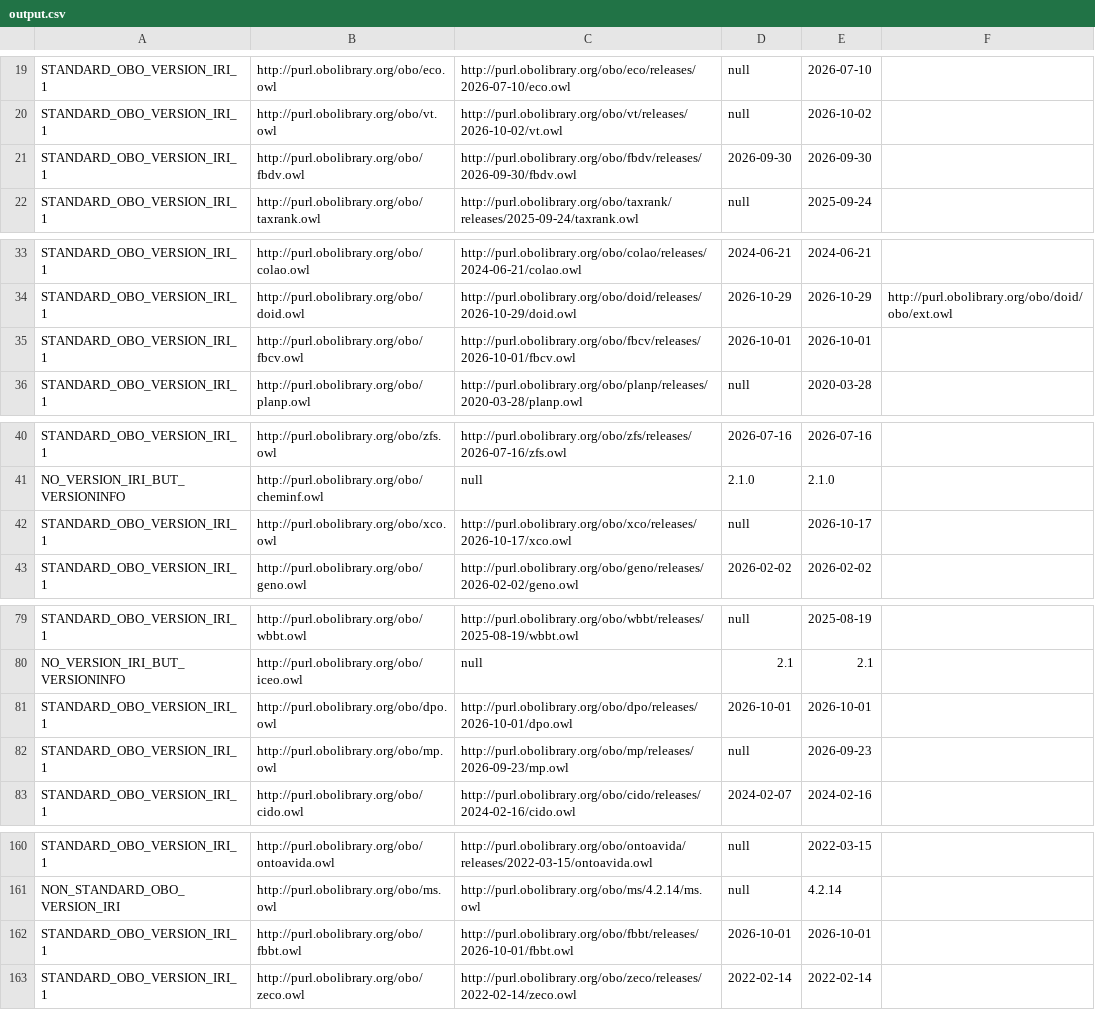
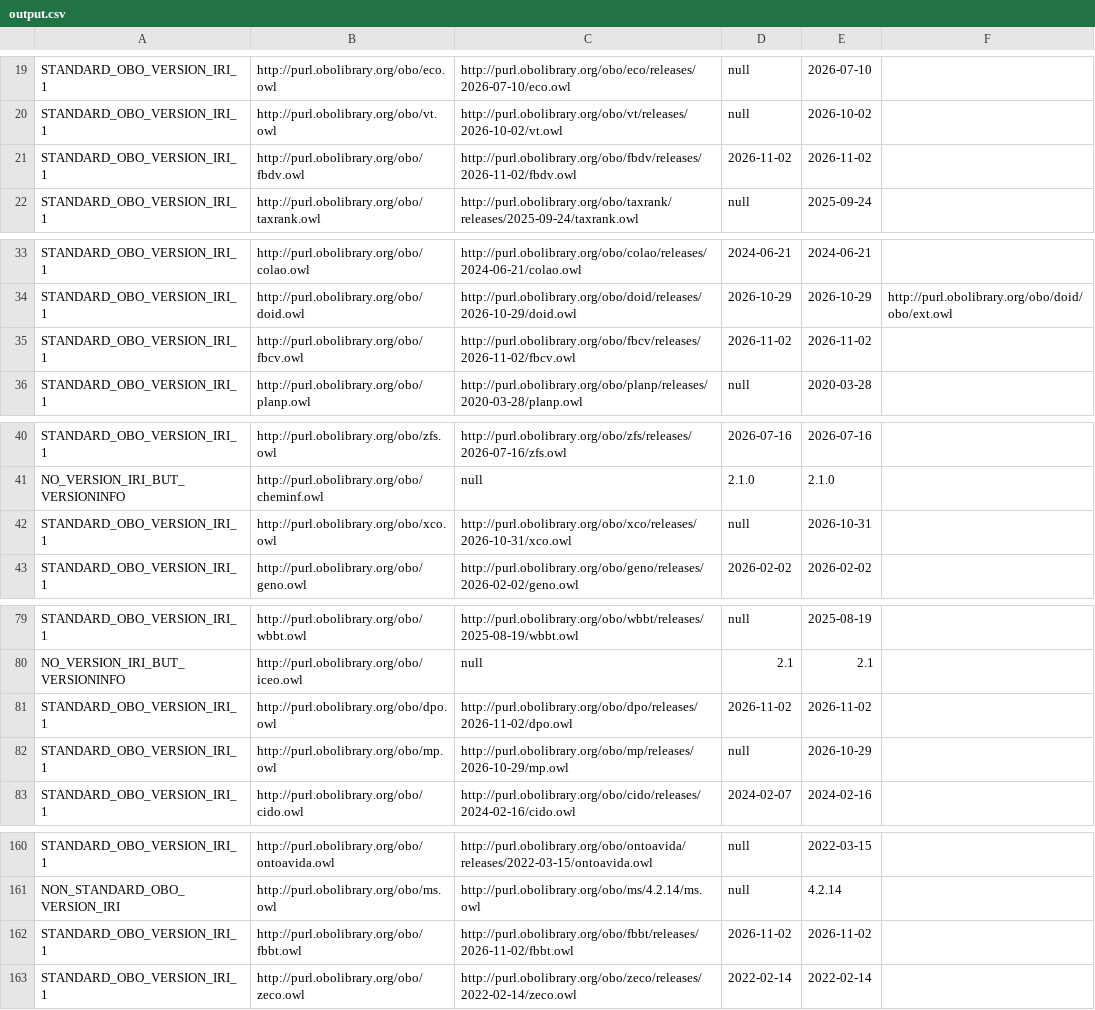
Before and after one commit to psiotwo/ontology-version-extractor, a CSV file: output.csv, drawn as a sheet; only a part is shown, gaps mark what is left out; the diff covers the shown part only.

```diff
--- a/output.csv
+++ b/output.csv
@@ -20,3 +20,3 @@ STANDARD_OBO_VERSION_IRI_1,http://purl.obolibrary.org/obo/eco.owl,http://purl.ob
 STANDARD_OBO_VERSION_IRI_1,http://purl.obolibrary.org/obo/vt.owl,http://purl.obolibrary.org/obo/vt/releases/2026-10-02/vt.owl,null,2026-10-02,,
-STANDARD_OBO_VERSION_IRI_1,http://purl.obolibrary.org/obo/fbdv.owl,http://purl.obolibrary.org/obo/fbdv/releases/2026-09-30/fbdv.owl,2026-09-30,2026-09-30,,
+STANDARD_OBO_VERSION_IRI_1,http://purl.obolibrary.org/obo/fbdv.owl,http://purl.obolibrary.org/obo/fbdv/releases/2026-11-02/fbdv.owl,2026-11-02,2026-11-02,,
 STANDARD_OBO_VERSION_IRI_1,http://purl.obolibrary.org/obo/taxrank.owl,http://purl.obolibrary.org/obo/taxrank/releases/2025-09-24/taxrank.owl,null,2025-09-24,,
@@ -34,3 +34,3 @@ STANDARD_OBO_VERSION_IRI_1,http://purl.obolibrary.org/obo/colao.owl,http://purl.
 STANDARD_OBO_VERSION_IRI_1,http://purl.obolibrary.org/obo/doid.owl,http://purl.obolibrary.org/obo/doid/releases/2026-10-29/doid.owl,2026-10-29,2026-10-29,http://purl.obolibrary.org/obo/doid/obo/ext.owl,
-STANDARD_OBO_VERSION_IRI_1,http://purl.obolibrary.org/obo/fbcv.owl,http://purl.obolibrary.org/obo/fbcv/releases/2026-10-01/fbcv.owl,2026-10-01,2026-10-01,,
+STANDARD_OBO_VERSION_IRI_1,http://purl.obolibrary.org/obo/fbcv.owl,http://purl.obolibrary.org/obo/fbcv/releases/2026-11-02/fbcv.owl,2026-11-02,2026-11-02,,
 STANDARD_OBO_VERSION_IRI_1,http://purl.obolibrary.org/obo/planp.owl,http://purl.obolibrary.org/obo/planp/releases/2020-03-28/planp.owl,null,2020-03-28,,
@@ -41,3 +41,3 @@ STANDARD_OBO_VERSION_IRI_1,http://purl.obolibrary.org/obo/zfs.owl,http://purl.ob
 NO_VERSION_IRI_BUT_VERSIONINFO,http://purl.obolibrary.org/obo/cheminf.owl,null,2.1.0,2.1.0,,
-STANDARD_OBO_VERSION_IRI_1,http://purl.obolibrary.org/obo/xco.owl,http://purl.obolibrary.org/obo/xco/releases/2026-10-17/xco.owl,null,2026-10-17,,
+STANDARD_OBO_VERSION_IRI_1,http://purl.obolibrary.org/obo/xco.owl,http://purl.obolibrary.org/obo/xco/releases/2026-10-31/xco.owl,null,2026-10-31,,
 STANDARD_OBO_VERSION_IRI_1,http://purl.obolibrary.org/obo/geno.owl,http://purl.obolibrary.org/obo/geno/releases/2026-02-02/geno.owl,2026-02-02,2026-02-02,,
@@ -80,4 +80,4 @@ STANDARD_OBO_VERSION_IRI_1,http://purl.obolibrary.org/obo/wbbt.owl,http://purl.o
 NO_VERSION_IRI_BUT_VERSIONINFO,http://purl.obolibrary.org/obo/iceo.owl,null,2.1,2.1,,
-STANDARD_OBO_VERSION_IRI_1,http://purl.obolibrary.org/obo/dpo.owl,http://purl.obolibrary.org/obo/dpo/releases/2026-10-01/dpo.owl,2026-10-01,2026-10-01,,
-STANDARD_OBO_VERSION_IRI_1,http://purl.obolibrary.org/obo/mp.owl,http://purl.obolibrary.org/obo/mp/releases/2026-09-23/mp.owl,null,2026-09-23,,
+STANDARD_OBO_VERSION_IRI_1,http://purl.obolibrary.org/obo/dpo.owl,http://purl.obolibrary.org/obo/dpo/releases/2026-11-02/dpo.owl,2026-11-02,2026-11-02,,
+STANDARD_OBO_VERSION_IRI_1,http://purl.obolibrary.org/obo/mp.owl,http://purl.obolibrary.org/obo/mp/releases/2026-10-29/mp.owl,null,2026-10-29,,
 STANDARD_OBO_VERSION_IRI_1,http://purl.obolibrary.org/obo/cido.owl,http://purl.obolibrary.org/obo/cido/releases/2024-02-16/cido.owl,2024-02-07,2024-02-16,,
@@ -161,3 +161,3 @@ STANDARD_OBO_VERSION_IRI_1,http://purl.obolibrary.org/obo/ontoavida.owl,http://p
 NON_STANDARD_OBO_VERSION_IRI,http://purl.obolibrary.org/obo/ms.owl,http://purl.obolibrary.org/obo/ms/4.2.14/ms.owl,null,4.2.14,,
-STANDARD_OBO_VERSION_IRI_1,http://purl.obolibrary.org/obo/fbbt.owl,http://purl.obolibrary.org/obo/fbbt/releases/2026-10-01/fbbt.owl,2026-10-01,2026-10-01,,
+STANDARD_OBO_VERSION_IRI_1,http://purl.obolibrary.org/obo/fbbt.owl,http://purl.obolibrary.org/obo/fbbt/releases/2026-11-02/fbbt.owl,2026-11-02,2026-11-02,,
 STANDARD_OBO_VERSION_IRI_1,http://purl.obolibrary.org/obo/zeco.owl,http://purl.obolibrary.org/obo/zeco/releases/2022-02-14/zeco.owl,2022-02-14,2022-02-14,,
```
Also changed, not shown: 6 edited cells elsewhere in this file, 2 other files.
